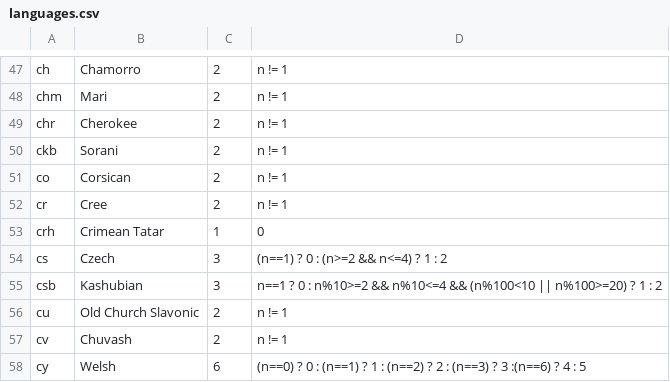
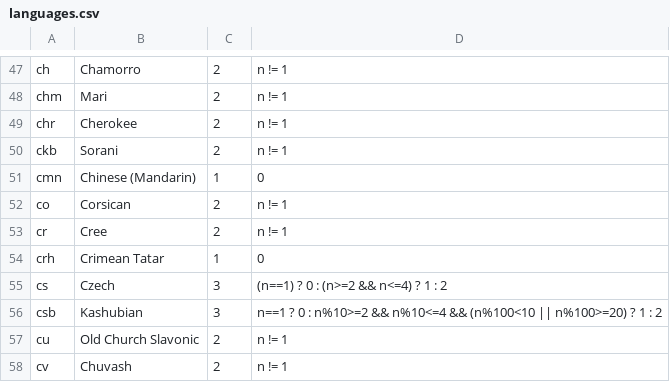
Before and after one commit to WeblateOrg/language-data, a CSV file: languages.csv, drawn as a sheet; only a part is shown, gaps mark what is left out; the shorter side is filled out with more unchanged rows.

Commit message:
Add Mandarin Chinese
Signed-off-by: Michal Čihař <michal@cihar.com>

```diff
--- a/languages.csv
+++ b/languages.csv
@@ -50,2 +50,3 @@ chr;Cherokee;2;n != 1
 ckb;Sorani;2;n != 1
+cmn;Chinese (Mandarin);1;0
 co;Corsican;2;n != 1
```
